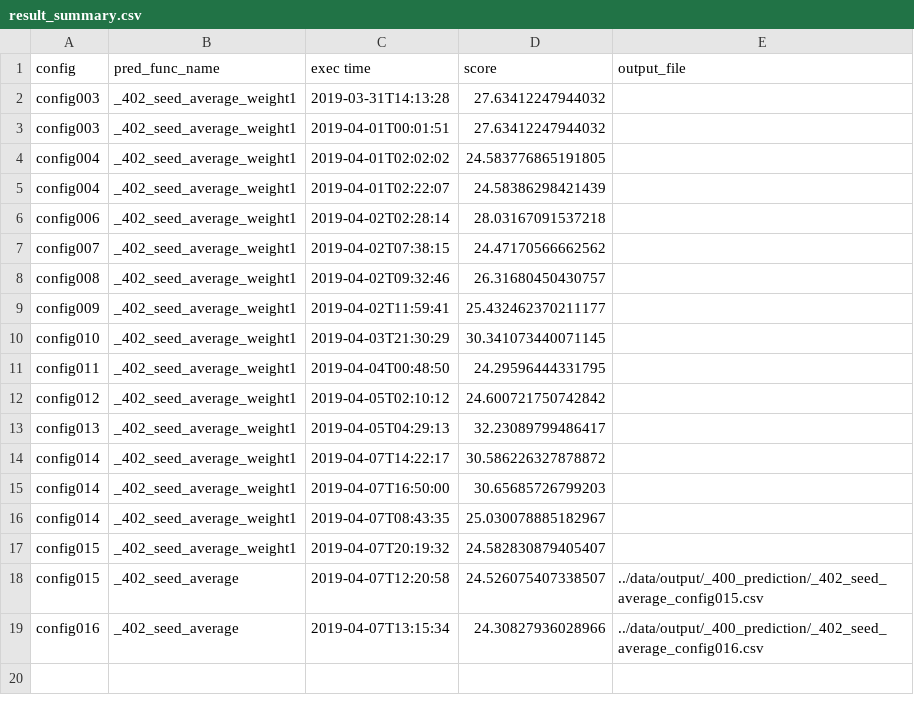
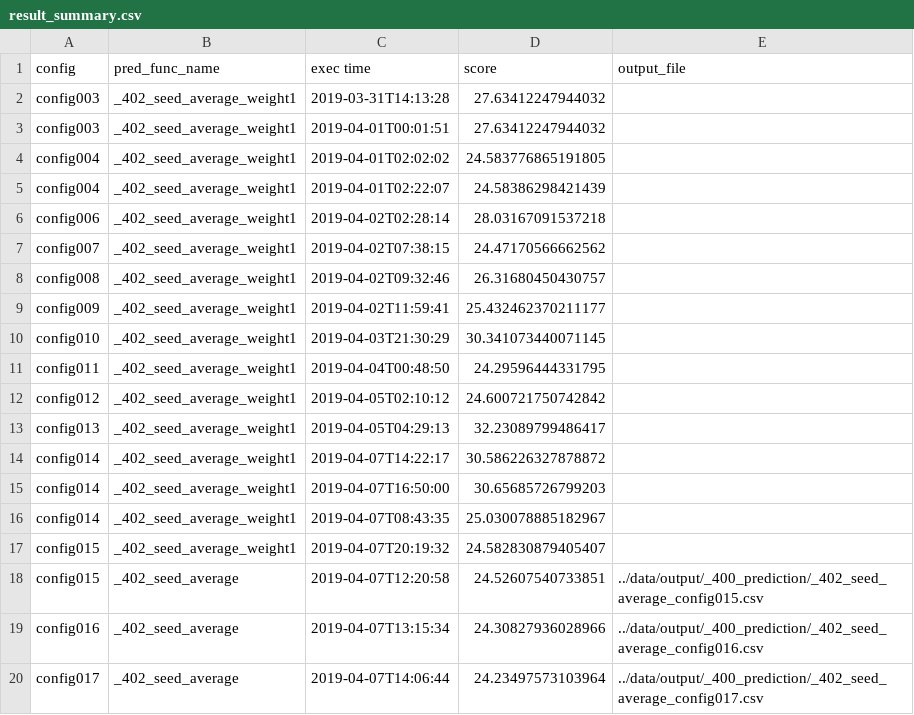
Before and after one commit to SS1031/PHMC2019DataAnalysisChallenge, a CSV file: result_summary.csv, drawn as a sheet.

Commit message:
config017

```diff
--- a/result_summary.csv
+++ b/result_summary.csv
@@ -17,3 +17,4 @@ config014,_402_seed_average_weight1,2019-04-07T08:43:35,25.030078885182967,
 config015,_402_seed_average_weight1,2019-04-07T20:19:32,24.582830879405407,
-config015,_402_seed_average,2019-04-07T12:20:58,24.526075407338507,../data/output/_400_prediction/_402_seed_average_config015.csv
+config015,_402_seed_average,2019-04-07T12:20:58,24.52607540733851,../data/output/_400_prediction/_402_seed_average_config015.csv
 config016,_402_seed_average,2019-04-07T13:15:34,24.30827936028966,../data/output/_400_prediction/_402_seed_average_config016.csv
+config017,_402_seed_average,2019-04-07T14:06:44,24.23497573103964,../data/output/_400_prediction/_402_seed_average_config017.csv
```
Also changed, not shown: 14 other files.
